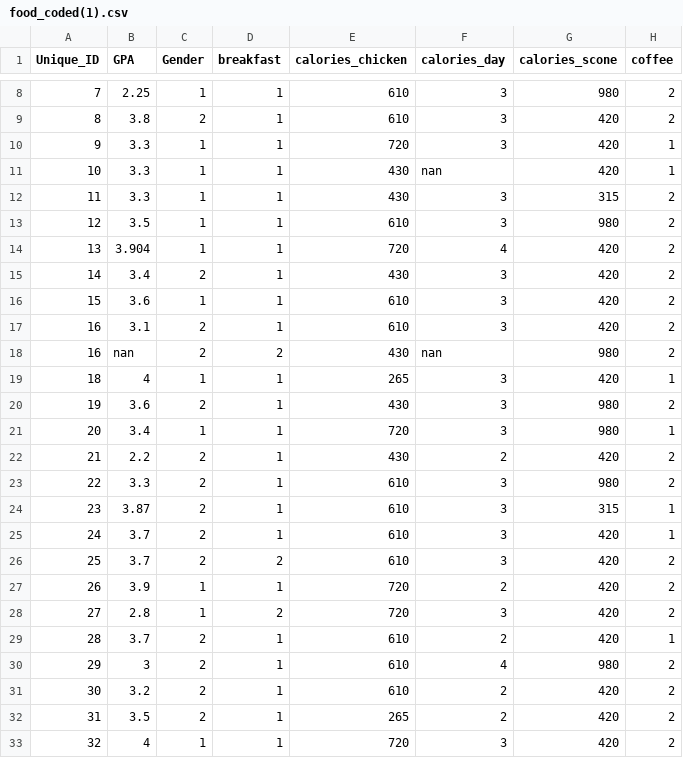
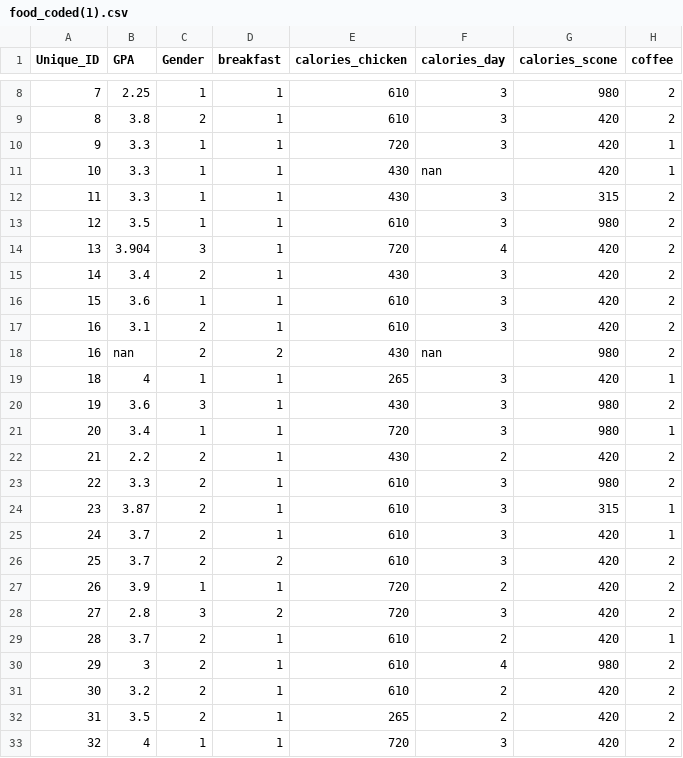
Before and after one commit to utct/CSI4142, a CSV file: food_coded(1).csv, drawn as a sheet; only a part is shown, gaps mark what is left out; the diff names each change by its address in the sheet, - before the commit and + after, or states it on an @@ line.

Commit message:
Update food_coded(1).csv

```diff
--- a/food_coded(1).csv
+++ b/food_coded(1).csv
-C14 (Gender): 1
+C14 (Gender): 3
-C20 (Gender): 2
+C20 (Gender): 3
-C28 (Gender): 1
+C28 (Gender): 3
```
